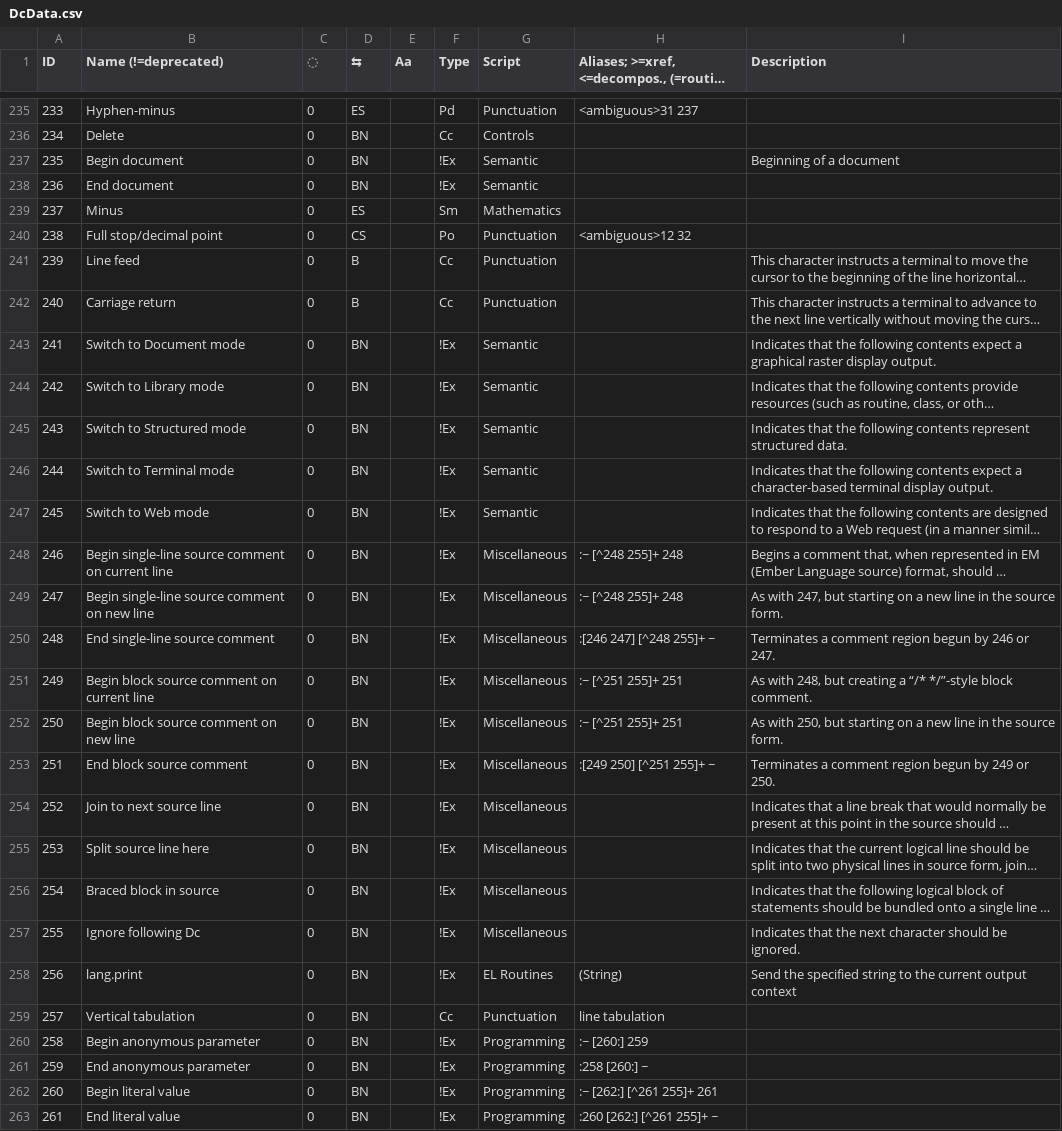
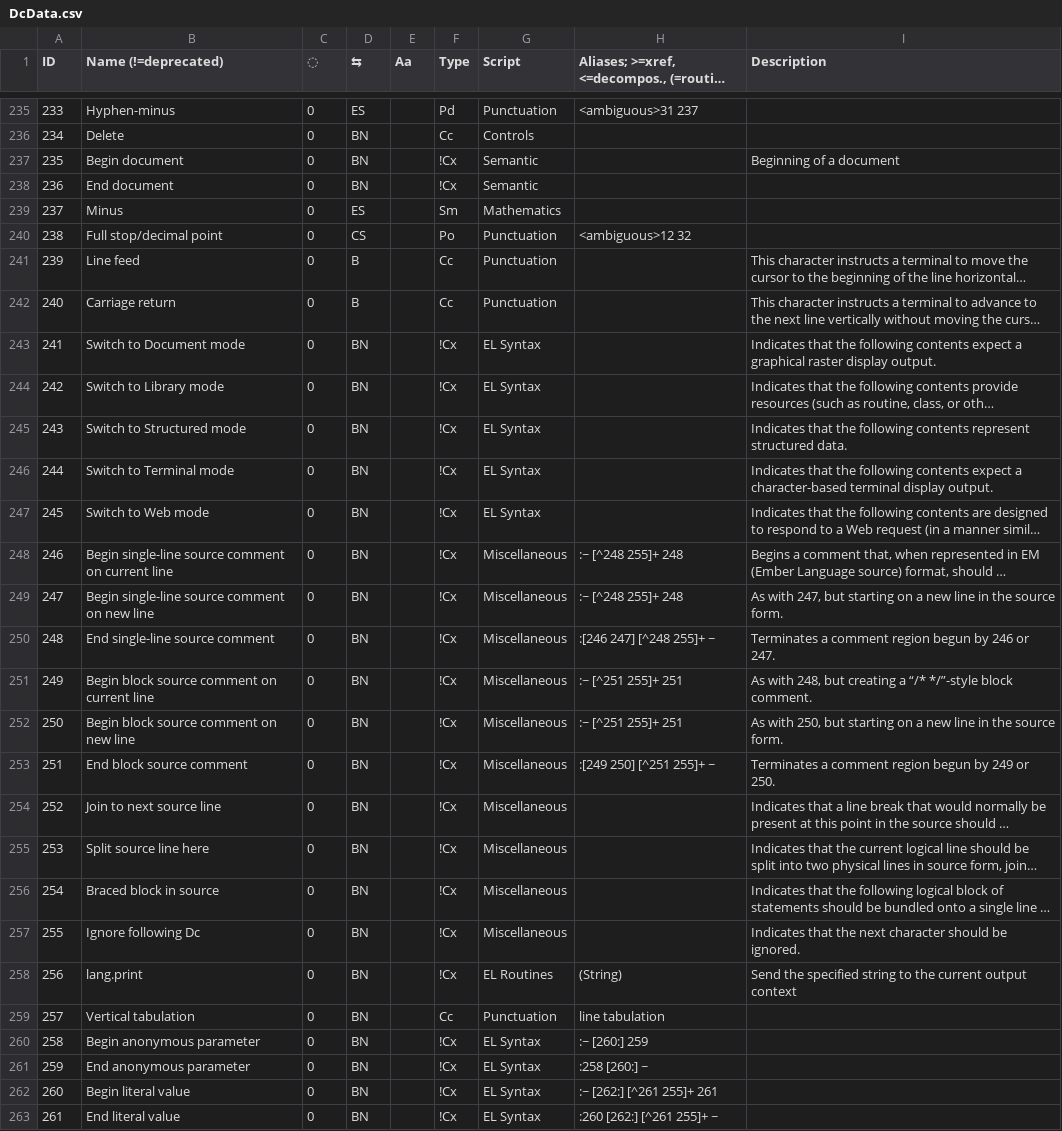
Before and after one commit to ethus3h/ember-client, a CSV file: common/data/DcData.csv, drawn as a sheet; only a part is shown, gaps mark what is left out; long unchanged cells end in …; the diff covers the shown part only; the diff names each change by its address in the sheet, - before the commit and + after, or states it on an @@ line.

```diff
--- a/common/data/DcData.csv
+++ b/common/data/DcData.csv
-F237:F238 (Type): !Ex
+F237:F238 (Type): !Cx
-F243:F258 (Type): !Ex
+F243:F258 (Type): !Cx
-G243:G247 (Script): Semantic
+G243:G247 (Script): EL Syntax
-F260:F263 (Type): !Ex
+F260:F263 (Type): !Cx
-G260:G263 (Script): Programming
+G260:G263 (Script): EL Syntax
```
Also changed, not shown: 101 edited cells elsewhere in this file, 1 other file.
